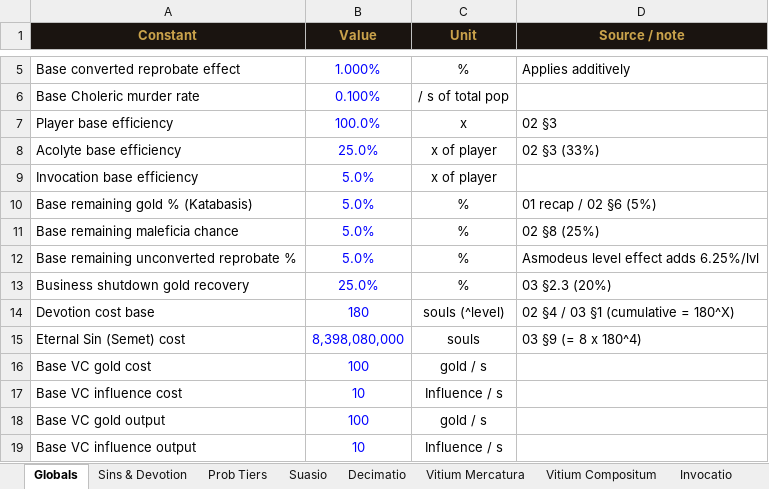
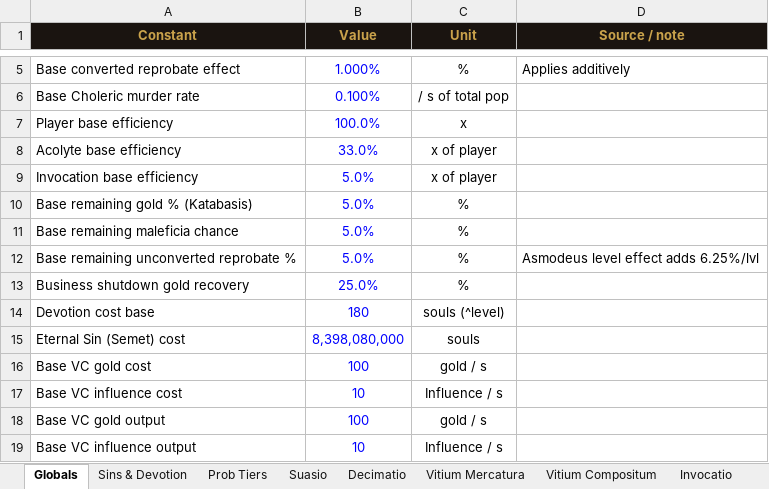
Before and after one commit to PrietoAmigo/panvitium, an Excel workbook: docs/Panvitium_Economy_Template.xlsx, sheet Globals, drawn as a sheet; only a part is shown, gaps mark what is left out; values as stored, in another font and other column widths than the file's, no borders; the diff names each change by its address in the sheet, - before the commit and + after, or states it on an @@ line.

```diff
--- a/docs/Panvitium_Economy_Template.xlsx (sheet Globals)
+++ b/docs/Panvitium_Economy_Template.xlsx (sheet Globals)
-D7 (Source / note): 02 §3
+D7 (Source / note): (empty)
-B8 (Value): 25.0%
+B8 (Value): 33.0%
-D8 (Source / note): 02 §3 (33%)
+D8 (Source / note): (empty)
-D10 (Source / note): 01 recap / 02 §6 (5%)
+D10 (Source / note): (empty)
-D11 (Source / note): 02 §8 (25%)
+D11 (Source / note): (empty)
-D13 (Source / note): 03 §2.3 (20%)
+D13 (Source / note): (empty)
-D14 (Source / note): 02 §4 / 03 §1 (cumulative = 180^X)
+D14 (Source / note): (empty)
-D15 (Source / note): 03 §9 (= 8 x 180^4)
+D15 (Source / note): (empty)
```
Also changed, not shown: sheet Suasio, sheet Decimatio, sheet Prob Tiers, sheet Vitium Compositum, 35 other files.
